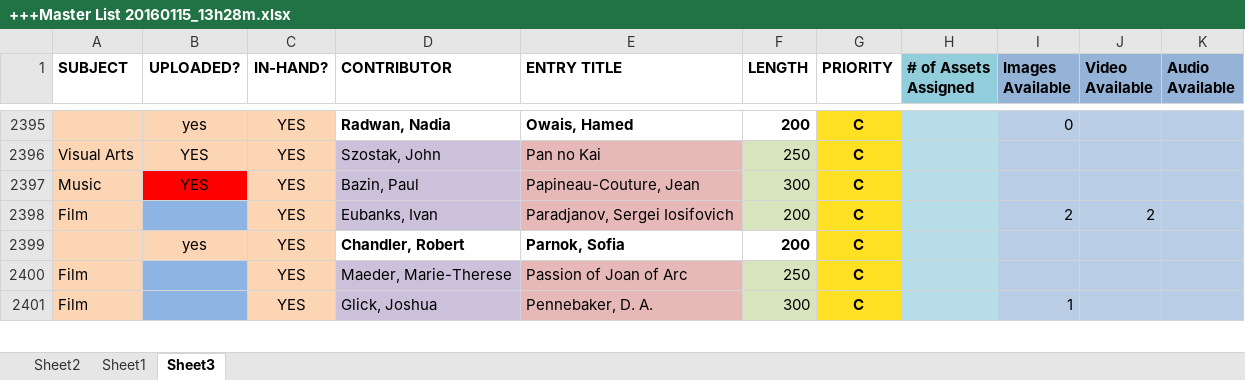
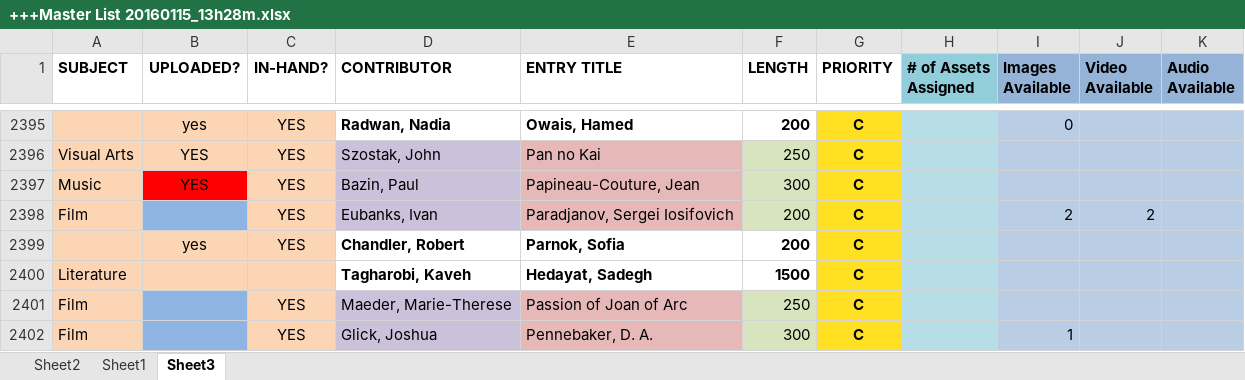
Before and after one commit to GhostProf/REM, an Excel workbook: 1_Templated Entries/Master List/+++Master List 20160115_13h28m.xlsx, sheet Sheet3, drawn as a sheet; only a part is shown, gaps mark what is left out; values as stored, in another font and other column widths than the file's, no borders; the diff names each change by its address in the sheet, - before the commit and + after, or states it on an @@ line.

```diff
--- a/1_Templated Entries/Master List/+++Master List 20160115_13h28m.xlsx (sheet Sheet3)
+++ b/1_Templated Entries/Master List/+++Master List 20160115_13h28m.xlsx (sheet Sheet3)
+row 2400: Literature |  |  | Tagharobi, Kaveh | Hedayat, Sadegh | 1500 | C
```
Also changed, not shown: 45 other files.
